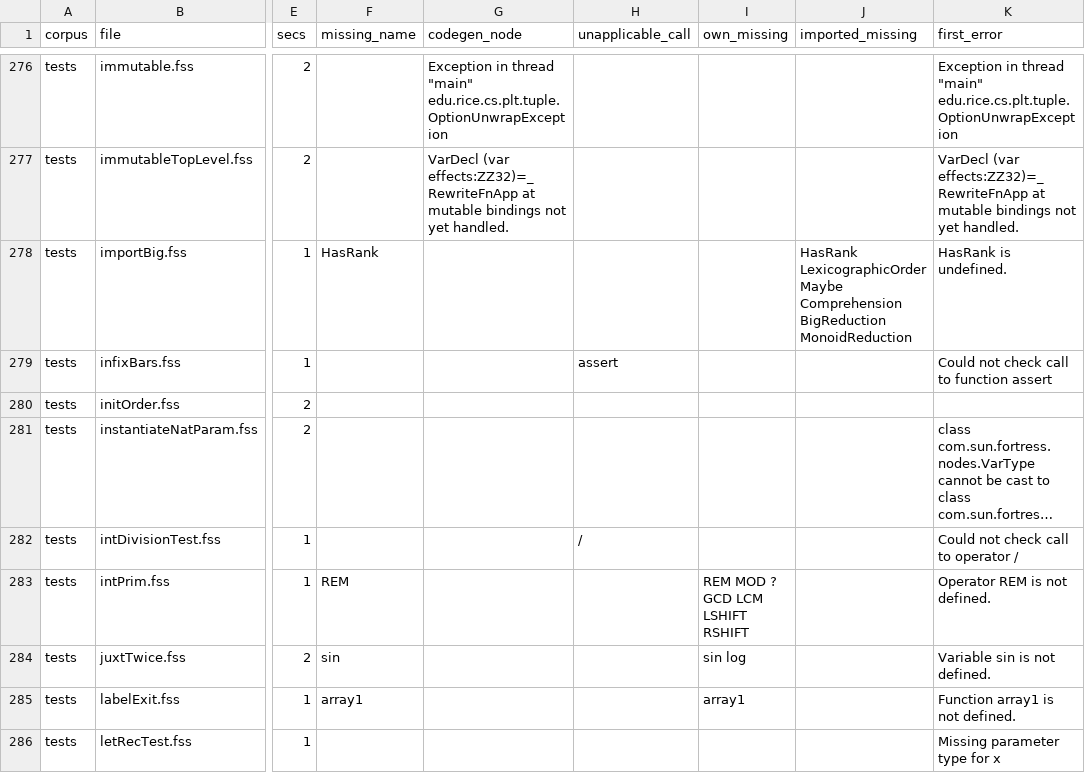
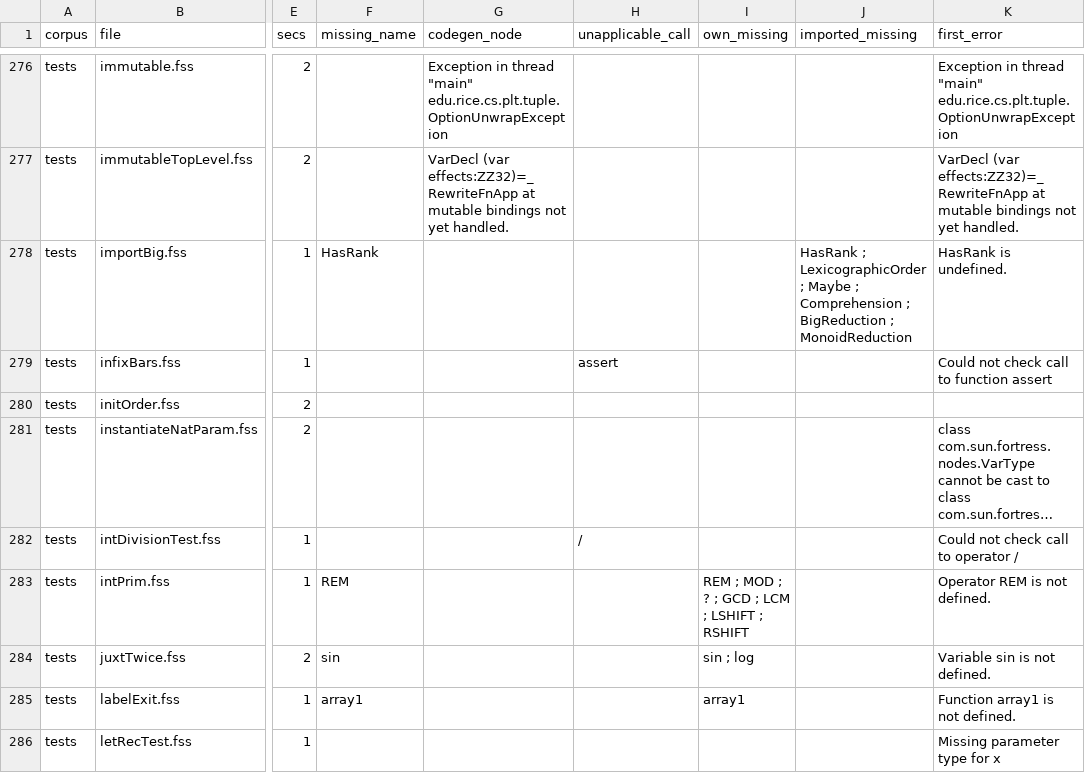
Before and after one commit to palimondo/fortress, a TSV file: explorations/compile-ladder/ladder.tsv, drawn as a sheet; only a part is shown, gaps mark what is left out; long unchanged cells end in …; the diff covers the shown part only; the diff names each change by its address in the sheet, - before the commit and + after, or states it on an @@ line.

```diff
--- a/explorations/compile-ladder/ladder.tsv
+++ b/explorations/compile-ladder/ladder.tsv
-J278 (imported_missing): HasRank LexicographicOrder Maybe Comprehension BigReduction MonoidReduction
+J278 (imported_missing): HasRank ; LexicographicOrder ; Maybe ; Comprehension ; BigReduction ; MonoidReduction
-I283 (own_missing): REM MOD ? GCD LCM LSHIFT RSHIFT
+I283 (own_missing): REM ; MOD ; ? ; GCD ; LCM ; LSHIFT ; RSHIFT
-I284 (own_missing): sin log
+I284 (own_missing): sin ; log
```
Also changed, not shown: 77 edited cells elsewhere in this file, 3 other files.
